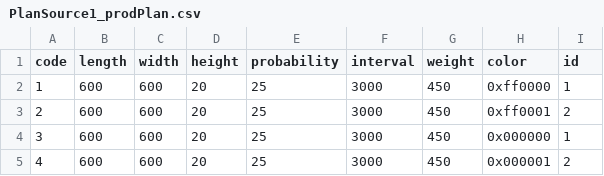
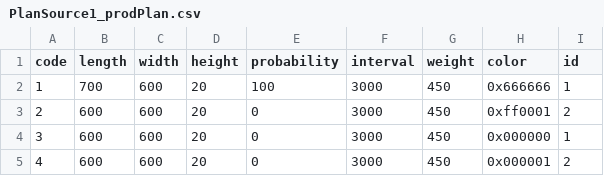
Before and after one commit to lucapozzi31/Virtual_Environments, a CSV file: assets/inputSource/a5c69317-bf07-4128-85d5-21a425547ec7/PlanSource1_prodPlan.csv, drawn as a sheet.

```diff
--- a/assets/inputSource/a5c69317-bf07-4128-85d5-21a425547ec7/PlanSource1_prodPlan.csv
+++ b/assets/inputSource/a5c69317-bf07-4128-85d5-21a425547ec7/PlanSource1_prodPlan.csv
@@ -1,5 +1,5 @@
 code;length;width;height;probability;interval;weight;color;id
-1;600;600;20;25;3000;450;0xff0000;1
-2;600;600;20;25;3000;450;0xff0001;2
-3;600;600;20;25;3000;450;0x000000;1
-4;600;600;20;25;3000;450;0x000001;2
+1;700;600;20;100;3000;450;0x666666;1
+2;600;600;20;0;3000;450;0xff0001;2
+3;600;600;20;0;3000;450;0x000000;1
+4;600;600;20;0;3000;450;0x000001;2
```
Also changed, not shown: 12 other files.
